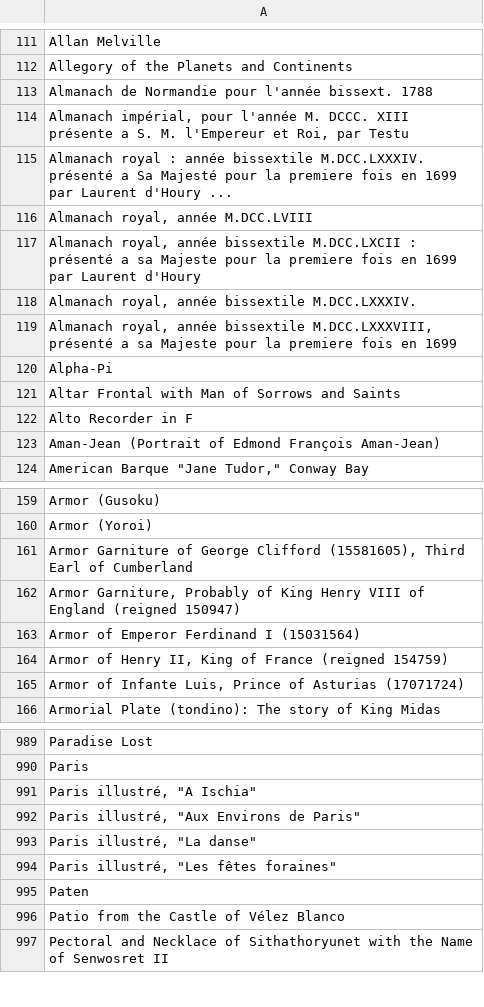
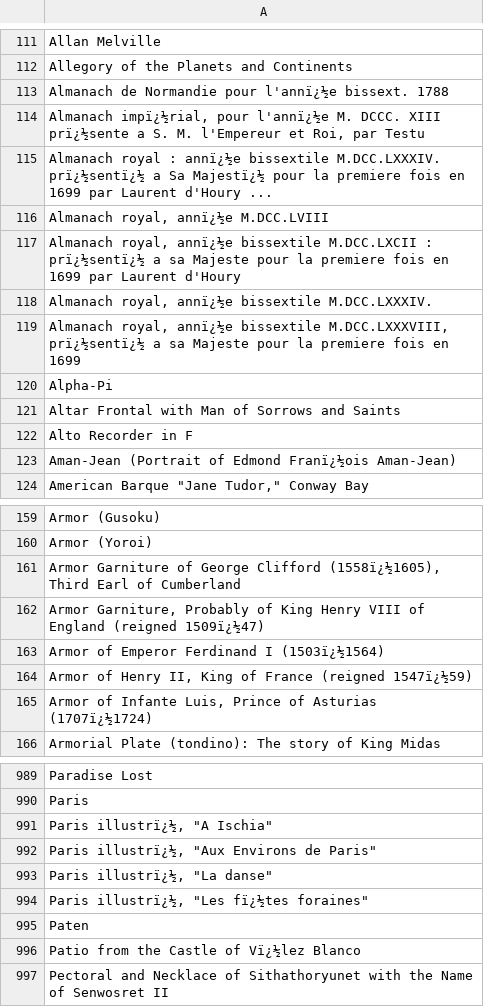
Before and after one commit to lseroka/met, a TSV file: scripts/output/met_title.tsv, drawn as a sheet; only a part is shown, gaps mark what is left out; the diff covers the shown part only; the diff names each change by its address in the sheet, - before the commit and + after, or states it on an @@ line.

```diff
--- a/scripts/output/met_title.tsv
+++ b/scripts/output/met_title.tsv
-A113: …Normandie pour l'année bissext. 1788
+A113: …Normandie pour l'annï¿½e bissext. 1788
-A114: Almanach impérial, pour l'année M. DCCC. XIII présente a S.…
+A114: Almanach impï¿½rial, pour l'annï¿½e M. DCCC. XIII prï¿½sente a S.…
-A115: …royal : année bissextile M.DCC.LXXXIV. présenté a Sa Majesté pour la…
+A115: …royal : annï¿½e bissextile M.DCC.LXXXIV. prï¿½sentï¿½ a Sa Majestï¿½ pour la…
-A116: Almanach royal, année M.DCC.LVIII
+A116: Almanach royal, annï¿½e M.DCC.LVIII
-A117: Almanach royal, année bissextile M.DCC.LXCII : présenté a sa…
+A117: Almanach royal, annï¿½e bissextile M.DCC.LXCII : prï¿½sentï¿½ a sa…
-A118: Almanach royal, année bissextile M.DCC.LXXXIV.
+A118: Almanach royal, annï¿½e bissextile M.DCC.LXXXIV.
-A119: Almanach royal, année bissextile M.DCC.LXXXVIII, présenté a sa…
+A119: Almanach royal, annï¿½e bissextile M.DCC.LXXXVIII, prï¿½sentï¿½ a sa…
-A123: …of Edmond François Aman-Jean)
+A123: …of Edmond Franï¿½ois Aman-Jean)
-A161: …George Clifford (15581605), Third Earl…
+A161: …George Clifford (1558ï¿½1605), Third Earl…
-A162: …England (reigned 150947)
+A162: …England (reigned 1509ï¿½47)
-A163: Armor of Emperor Ferdinand I (15031564)
+A163: Armor of Emperor Ferdinand I (1503ï¿½1564)
-A164: …France (reigned 154759)
+A164: …France (reigned 1547ï¿½59)
-A165: …of Asturias (17071724)
+A165: …of Asturias (1707ï¿½1724)
-A991: Paris illustré, "A Ischia"
+A991: Paris illustrï¿½, "A Ischia"
-A992: Paris illustré, "Aux Environs de Paris"
+A992: Paris illustrï¿½, "Aux Environs de Paris"
-A993: Paris illustré, "La danse"
+A993: Paris illustrï¿½, "La danse"
-A994: Paris illustré, "Les fêtes foraines"
+A994: Paris illustrï¿½, "Les fï¿½tes foraines"
-A996: Patio from the Castle of Vélez Blanco
+A996: Patio from the Castle of Vï¿½lez Blanco
```
Also changed, not shown: 123 edited cells elsewhere in this file, scripts/output/met_city.tsv, scripts/output/met_classification.tsv, 11 other files.
